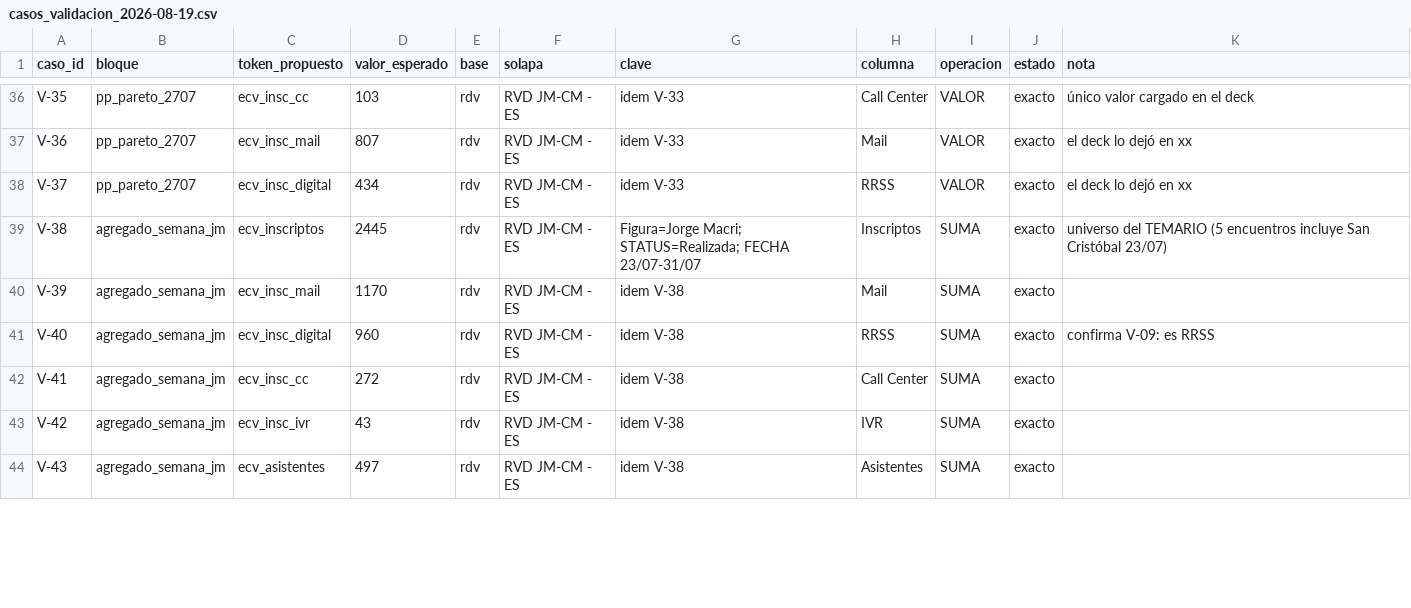
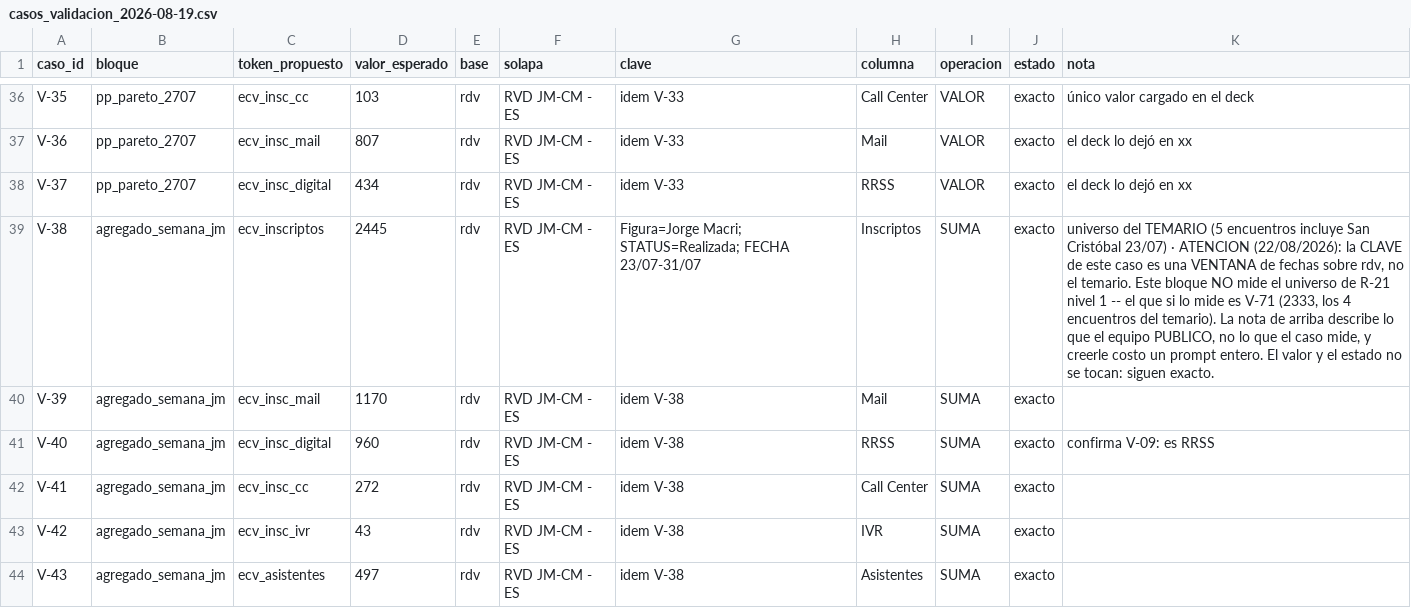
Before and after one commit to jpcofano/Oficina-Motor-Informes, a CSV file: docs/casos_validacion_2026-08-19.csv, drawn as a sheet; only a part is shown, gaps mark what is left out; the diff covers the shown part only.

Commit message:
Paso 2026-08-22_25 Parte E — tres anotaciones y la nota en el CSV
itera_sobre pasa a significar universo Y expansion. Hoy modo las separa y esta verificado; se escribe el dia que no alcance, con los dos casos concretos y la salida (una columna propia, no un valor compuesto).

Ocho de los 17 marcadores del par sin caso de validacion: los cinco _pct nacen SIN VALIDAR y se publican con su cuenta a la vista, y ecv_barrio/ecv_poblacion/enc_evento se controlan por los dos caminos. Y ecv_barrio1-3 no estan diferidos: NO EXISTEN en MARCADORES aunque el seed los nombre en la familia.

Y se anota que se edito por primera vez un CSV que §7 declara congelado: nota en V-38 y V-44, sin tocar valor ni estado —los dos siguen exacto— y sin renumerar. La tension con §7 queda dicha en vez de resuelta, con el criterio que la sostiene: la nota no cambia la medicion, advierte contra una lectura que el archivo inducia.

```diff
--- a/docs/casos_validacion_2026-08-19.csv
+++ b/docs/casos_validacion_2026-08-19.csv
@@ -38,3 +38,3 @@ V-36,pp_pareto_2707,ecv_insc_mail,807,rdv,RVD JM-CM - ES,idem V-33,Mail,VALOR,ex
 V-37,pp_pareto_2707,ecv_insc_digital,434,rdv,RVD JM-CM - ES,idem V-33,RRSS,VALOR,exacto,el deck lo dejó en xx
-V-38,agregado_semana_jm,ecv_inscriptos,2445,rdv,RVD JM-CM - ES,Figura=Jorge Macri; STATUS=Realizada; FECHA 23/07-31/07,Inscriptos,SUMA,exacto,universo del TEMARIO (5 encuentros  incluye San Cristóbal 23/07)
+V-38,agregado_semana_jm,ecv_inscriptos,2445,rdv,RVD JM-CM - ES,Figura=Jorge Macri; STATUS=Realizada; FECHA 23/07-31/07,Inscriptos,SUMA,exacto,"universo del TEMARIO (5 encuentros  incluye San Cristóbal 23/07) · ATENCION (22/08/2026): la CLAVE de este caso es una VENTANA de fechas sobre rdv, no el temario. Este bloque NO mide el universo de R-21 nivel 1 -- el que si lo mide es V-71 (2333, los 4 encuentros del temario). La nota de arriba describe lo que el equipo PUBLICO, no lo que el caso mide, y creerle costo un prompt entero. El valor y el estado no se tocan: siguen exacto."
 V-39,agregado_semana_jm,ecv_insc_mail,1170,rdv,RVD JM-CM - ES,idem V-38,Mail,SUMA,exacto,
```
Also changed, not shown: 1 edited cell elsewhere in this file, 1 other file.
